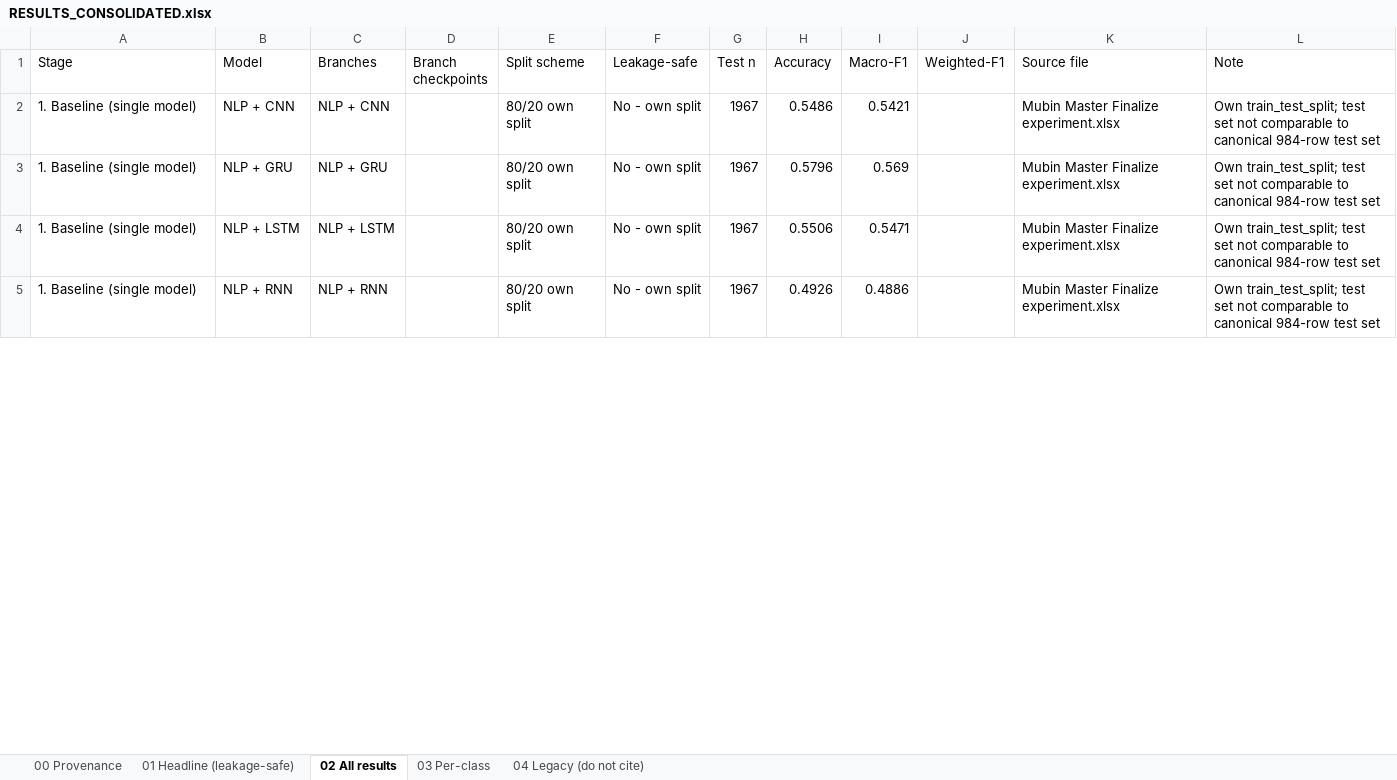
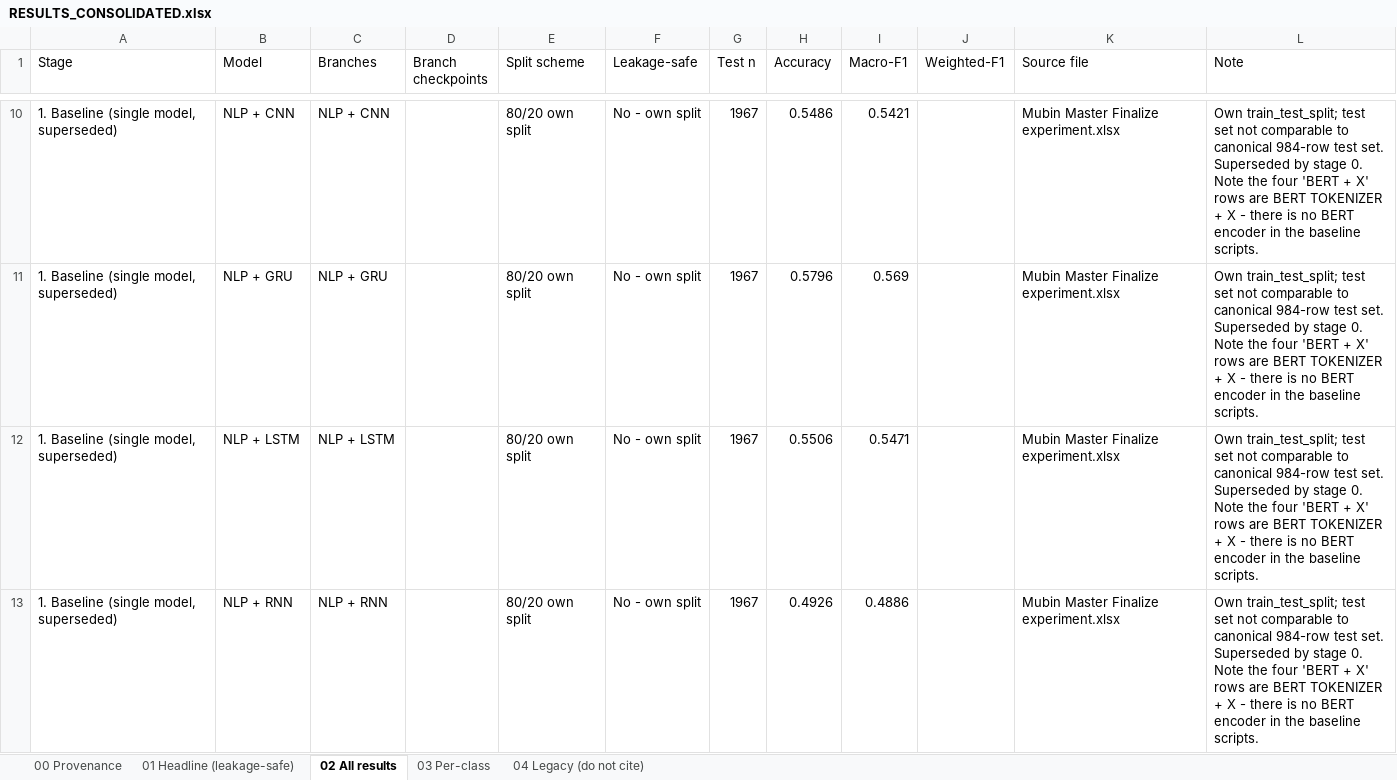
Before and after one commit to mubinshukri01/master-research-work, an Excel workbook: RESULTS_CONSOLIDATED.xlsx, sheet 02 All results, drawn as a sheet; only a part is shown, gaps mark what is left out; values as stored, in another font and other column widths than the file's, no borders; addresses are those after the commit; the diff covers the shown part only; the diff names each change by its address in the sheet, - before the commit and + after, or states it on an @@ line.

```diff
--- a/RESULTS_CONSOLIDATED.xlsx (sheet 02 All results)
+++ b/RESULTS_CONSOLIDATED.xlsx (sheet 02 All results)
-A10:A13 (Stage): 1. Baseline (single model)
+A10:A13 (Stage): 1. Baseline (single model, superseded)
-L10:L13 (Note): …984-row test set
+L10:L13 (Note): …984-row test set. Superseded by stage 0. Note the four 'BERT + X' rows are BERT TOKENIZER + X - there is no BERT encoder in the baseline scripts.
```
Also changed, not shown: 8 added rows and 8 edited cells elsewhere in this sheet, sheet 01 Headline (leakage-safe), sheet 03 Per-class, sheet 04 Legacy (do not cite), 10 other files.
